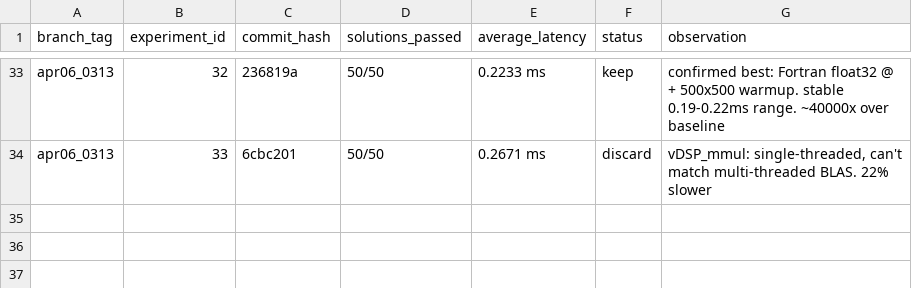
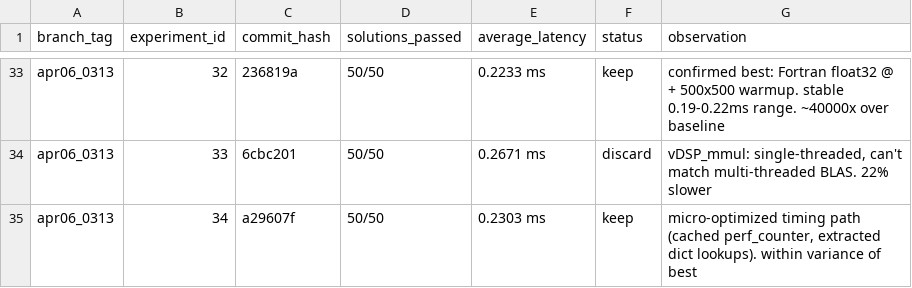
Before and after one commit to millenniumbismay/sparse_matrix_mul, a TSV file: all_results.tsv, drawn as a sheet; only a part is shown, gaps mark what is left out; the diff names each change by its address in the sheet, - before the commit and + after, or states it on an @@ line.

Commit message:
Exp 35: inline a @ b in timing loop - eliminate function call overhead

```diff
--- a/all_results.tsv
+++ b/all_results.tsv
+row 35: apr06_0313 | 34 | a29607f | 50/50 | 0.2303 ms | keep | micro-optimized timing path (cached perf_counter, extracted dict lookups). within variance of best
```
Also changed, not shown: 1 other file.
